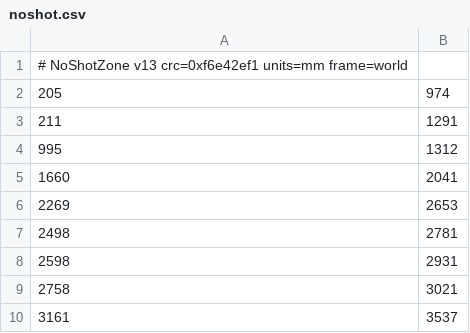
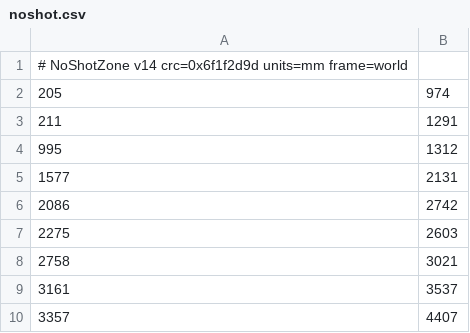
Before and after one commit to smily77/CatFind, a CSV file: Controller/Manager6_3_0/data/noshot.csv, drawn as a sheet; only a part is shown; the shorter side is filled out with more unchanged rows.

Commit message:
Karte noshot: v14 vom Manager uebernommen (VPS-Editor)

```diff
--- a/Controller/Manager6_3_0/data/noshot.csv
+++ b/Controller/Manager6_3_0/data/noshot.csv
@@ -1,2 +1,2 @@
-# NoShotZone v13  crc=0xf6e42ef1  units=mm  frame=world
+# NoShotZone v14  crc=0x6f1f2d9d  units=mm  frame=world
 205,974
@@ -4,6 +4,5 @@
 995,1312
-1660,2041
-2269,2653
-2498,2781
-2598,2931
+1577,2131
+2086,2742
+2275,2603
 2758,3021
```
